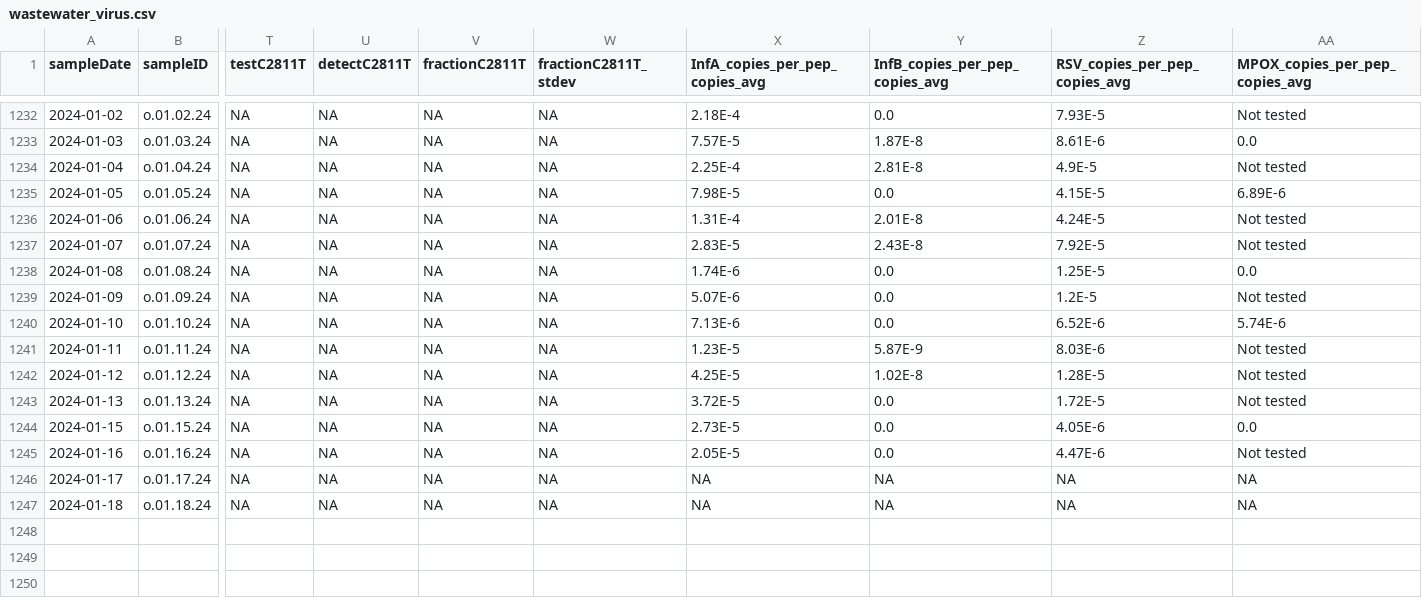
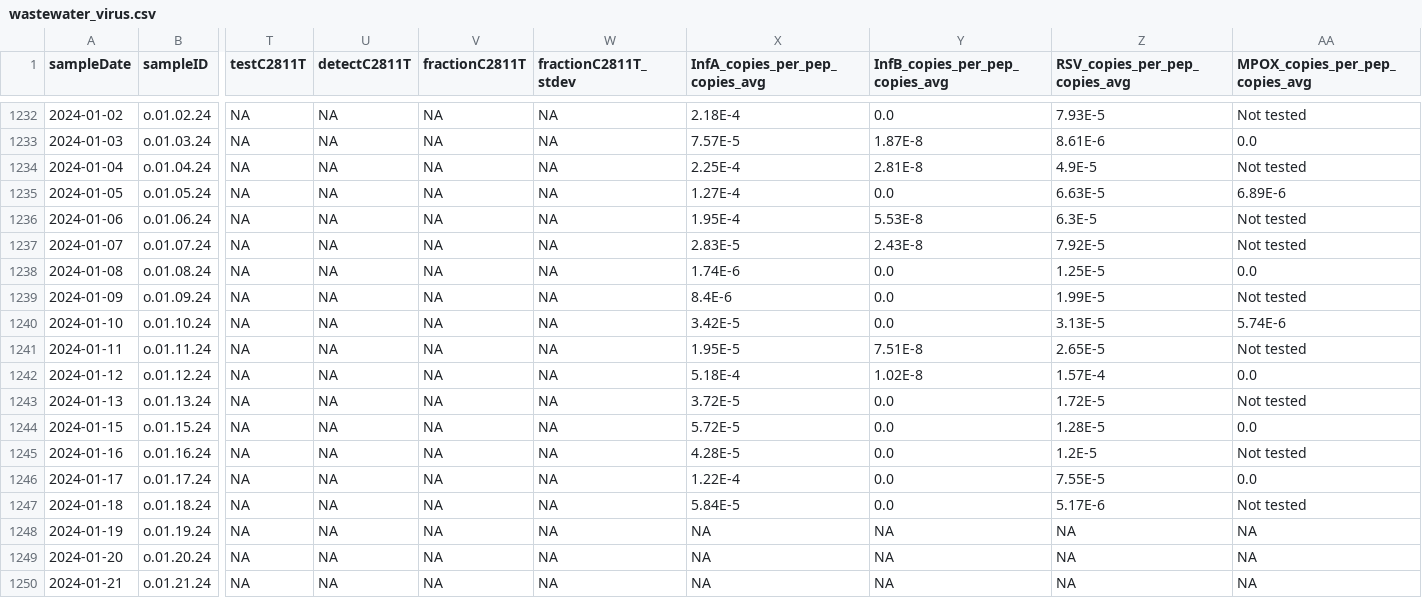
Before and after one commit to Delatollalab/Ottawa-wastewater-data_public, a CSV file: Wastewater/Ottawa/Data/wastewater_virus.csv, drawn as a sheet; only a part is shown, gaps mark what is left out; rows hold the shown columns only; the diff names each change by its address in the sheet, - before the commit and + after, or states it on an @@ line.

```diff
--- a/Wastewater/Ottawa/Data/wastewater_virus.csv
+++ b/Wastewater/Ottawa/Data/wastewater_virus.csv
-X1235 (InfA_copies_per_pep_copies_avg): 7.98E-5
+X1235 (InfA_copies_per_pep_copies_avg): 1.27E-4
-Z1235 (RSV_copies_per_pep_copies_avg): 4.15E-5
+Z1235 (RSV_copies_per_pep_copies_avg): 6.63E-5
-X1236 (InfA_copies_per_pep_copies_avg): 1.31E-4
+X1236 (InfA_copies_per_pep_copies_avg): 1.95E-4
-Y1236 (InfB_copies_per_pep_copies_avg): 2.01E-8
+Y1236 (InfB_copies_per_pep_copies_avg): 5.53E-8
-Z1236 (RSV_copies_per_pep_copies_avg): 4.24E-5
+Z1236 (RSV_copies_per_pep_copies_avg): 6.3E-5
-X1239 (InfA_copies_per_pep_copies_avg): 5.07E-6
+X1239 (InfA_copies_per_pep_copies_avg): 8.4E-6
-Z1239 (RSV_copies_per_pep_copies_avg): 1.2E-5
+Z1239 (RSV_copies_per_pep_copies_avg): 1.99E-5
-X1240 (InfA_copies_per_pep_copies_avg): 7.13E-6
+X1240 (InfA_copies_per_pep_copies_avg): 3.42E-5
-Z1240 (RSV_copies_per_pep_copies_avg): 6.52E-6
+Z1240 (RSV_copies_per_pep_copies_avg): 3.13E-5
-X1241 (InfA_copies_per_pep_copies_avg): 1.23E-5
+X1241 (InfA_copies_per_pep_copies_avg): 1.95E-5
-Y1241 (InfB_copies_per_pep_copies_avg): 5.87E-9
+Y1241 (InfB_copies_per_pep_copies_avg): 7.51E-8
-Z1241 (RSV_copies_per_pep_copies_avg): 8.03E-6
+Z1241 (RSV_copies_per_pep_copies_avg): 2.65E-5
-X1242 (InfA_copies_per_pep_copies_avg): 4.25E-5
+X1242 (InfA_copies_per_pep_copies_avg): 5.18E-4
-Z1242 (RSV_copies_per_pep_copies_avg): 1.28E-5
+Z1242 (RSV_copies_per_pep_copies_avg): 1.57E-4
-AA1242 (MPOX_copies_per_pep_copies_avg): Not tested
+AA1242 (MPOX_copies_per_pep_copies_avg): 0.0
-X1244 (InfA_copies_per_pep_copies_avg): 2.73E-5
+X1244 (InfA_copies_per_pep_copies_avg): 5.72E-5
-Z1244 (RSV_copies_per_pep_copies_avg): 4.05E-6
+Z1244 (RSV_copies_per_pep_copies_avg): 1.28E-5
-X1245 (InfA_copies_per_pep_copies_avg): 2.05E-5
+X1245 (InfA_copies_per_pep_copies_avg): 4.28E-5
-Z1245 (RSV_copies_per_pep_copies_avg): 4.47E-6
+Z1245 (RSV_copies_per_pep_copies_avg): 1.2E-5
-X1246 (InfA_copies_per_pep_copies_avg): NA
+X1246 (InfA_copies_per_pep_copies_avg): 1.22E-4
-Y1246:Y1247 (InfB_copies_per_pep_copies_avg): NA
+Y1246:Y1247 (InfB_copies_per_pep_copies_avg): 0.0
-Z1246 (RSV_copies_per_pep_copies_avg): NA
+Z1246 (RSV_copies_per_pep_copies_avg): 7.55E-5
-AA1246 (MPOX_copies_per_pep_copies_avg): NA
+AA1246 (MPOX_copies_per_pep_copies_avg): 0.0
-X1247 (InfA_copies_per_pep_copies_avg): NA
+X1247 (InfA_copies_per_pep_copies_avg): 5.84E-5
-Z1247 (RSV_copies_per_pep_copies_avg): NA
+Z1247 (RSV_copies_per_pep_copies_avg): 5.17E-6
-AA1247 (MPOX_copies_per_pep_copies_avg): NA
+AA1247 (MPOX_copies_per_pep_copies_avg): Not tested
+row 1248: 2024-01-19 | o.01.19.24 | NA | NA | NA | NA | NA | NA | NA | NA
+row 1249: 2024-01-20 | o.01.20.24 | NA | NA | NA | NA | NA | NA | NA | NA
+row 1250: 2024-01-21 | o.01.21.24 | NA | NA | NA | NA | NA | NA | NA | NA
```
Also changed, not shown: Wastewater/Ottawa/Data/wwMeasure.csv.
